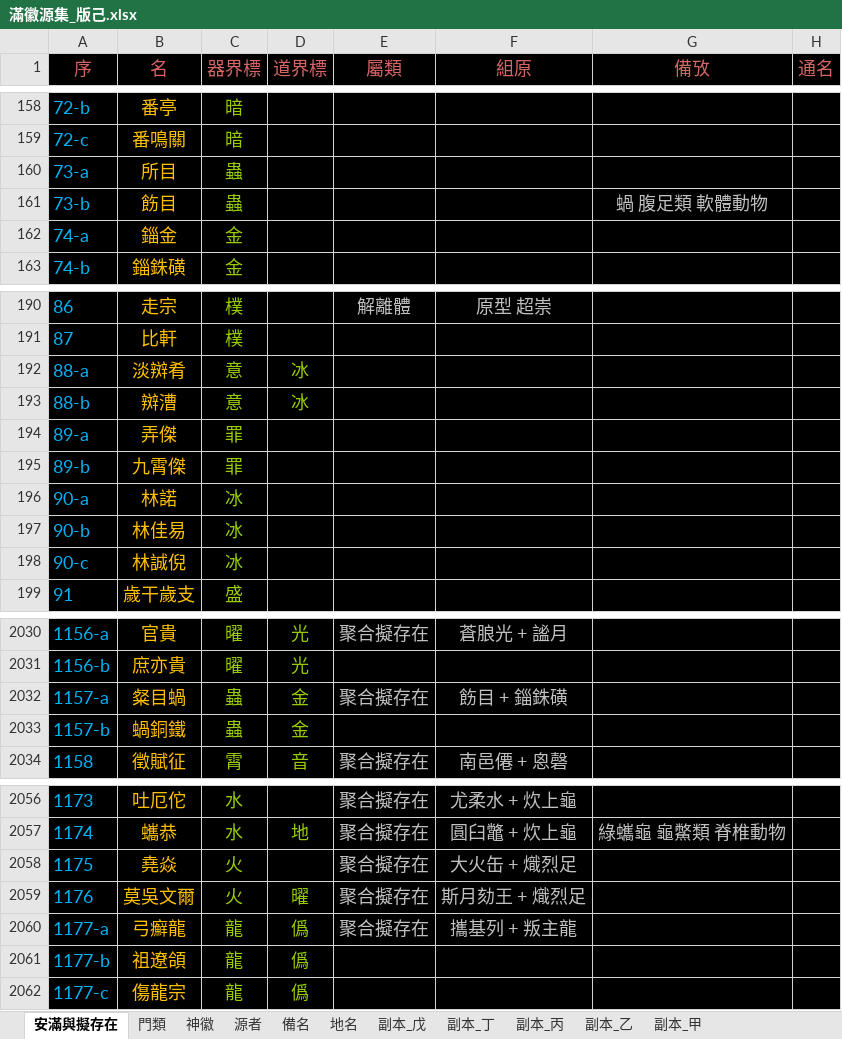
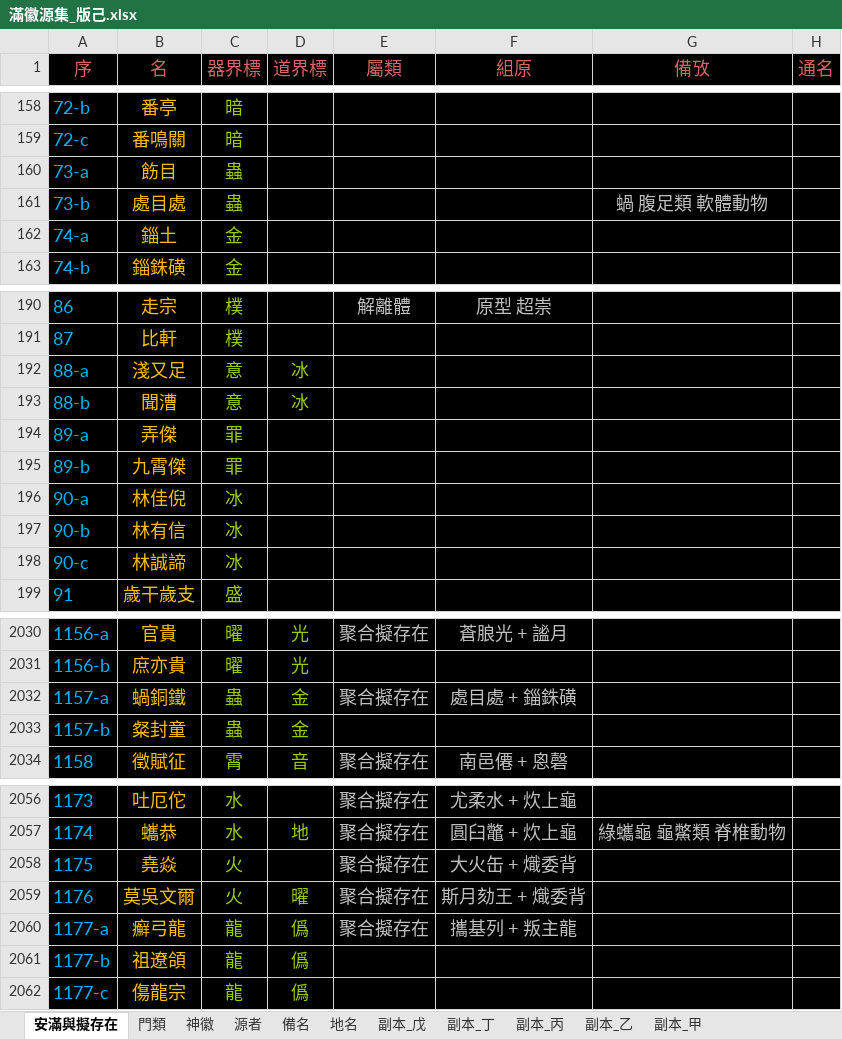
Before and after one commit to sealleci/AnMan, an Excel workbook: docs/滿徽源集_版己.xlsx, sheet 安滿與擬存在, drawn as a sheet; only a part is shown, gaps mark what is left out; values as stored, in another font and other column widths than the file's, no borders; the diff covers the shown part only; the diff names each change by its address in the sheet, - before the commit and + after, or states it on an @@ line.

Commit message:
SheetWizard

```diff
--- a/docs/滿徽源集_版己.xlsx (sheet 安滿與擬存在)
+++ b/docs/滿徽源集_版己.xlsx (sheet 安滿與擬存在)
-B160 (名): 所目
+B160 (名): 飭目
-B161 (名): 飭目
+B161 (名): 處目處
-B162 (名): 錙金
+B162 (名): 錙土
-B192 (名): 淡辬肴
+B192 (名): 淺又足
-B193 (名): 辬漕
+B193 (名): 聞漕
-B196 (名): 林諾
+B196 (名): 林佳倪
-B197 (名): 林佳易
+B197 (名): 林有信
-B198 (名): 林誠倪
+B198 (名): 林誠諦
-B2032 (名): 粲目蝸
+B2032 (名): 蝸銅鐵
-F2032 (組原): 飭目 + 錙銖磺
+F2032 (組原): 處目處 + 錙銖磺
-B2033 (名): 蝸銅鐵
+B2033 (名): 粲封童
-F2058 (組原): 大火缶 + 熾烈足
+F2058 (組原): 大火缶 + 熾委背
-F2059 (組原): 斯月劾王 + 熾烈足
+F2059 (組原): 斯月劾王 + 熾委背
-B2060 (名): 弓癬龍
+B2060 (名): 癬弓龍
```
Also changed, not shown: 7 edited cells elsewhere in this sheet, 3 other files.
